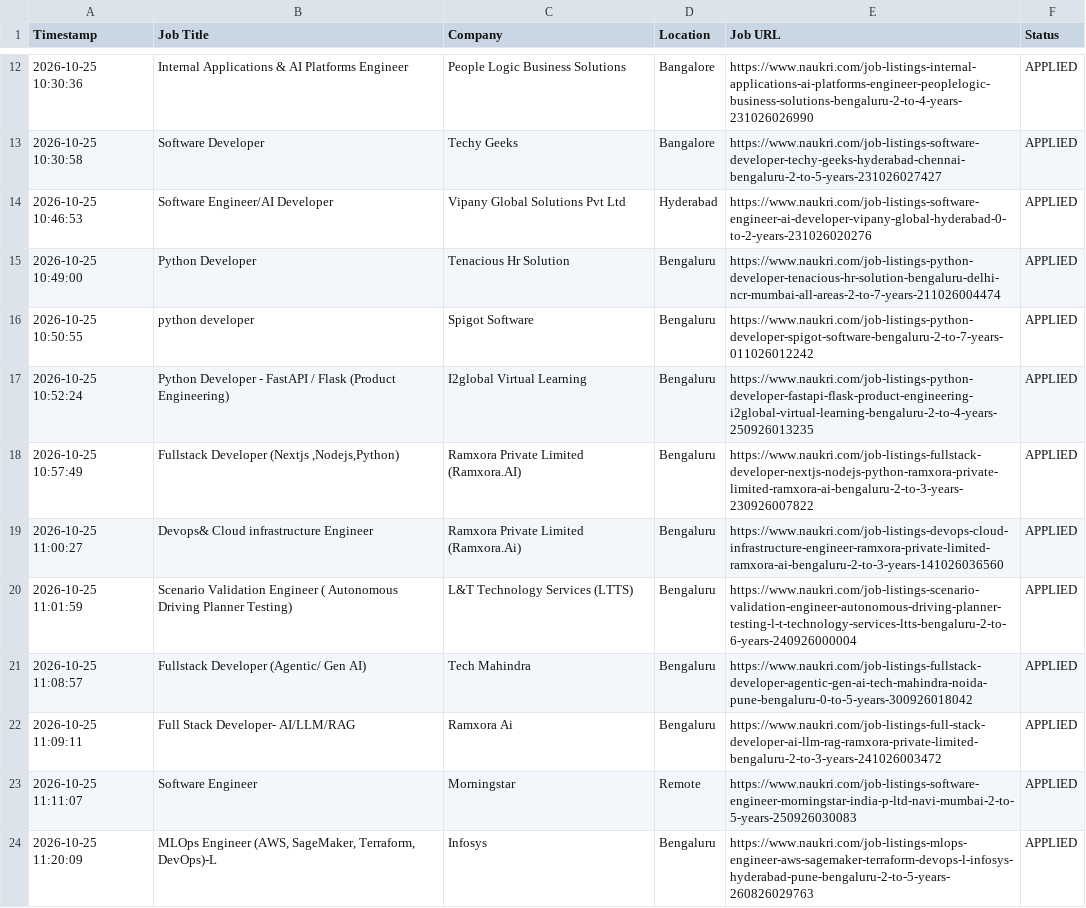
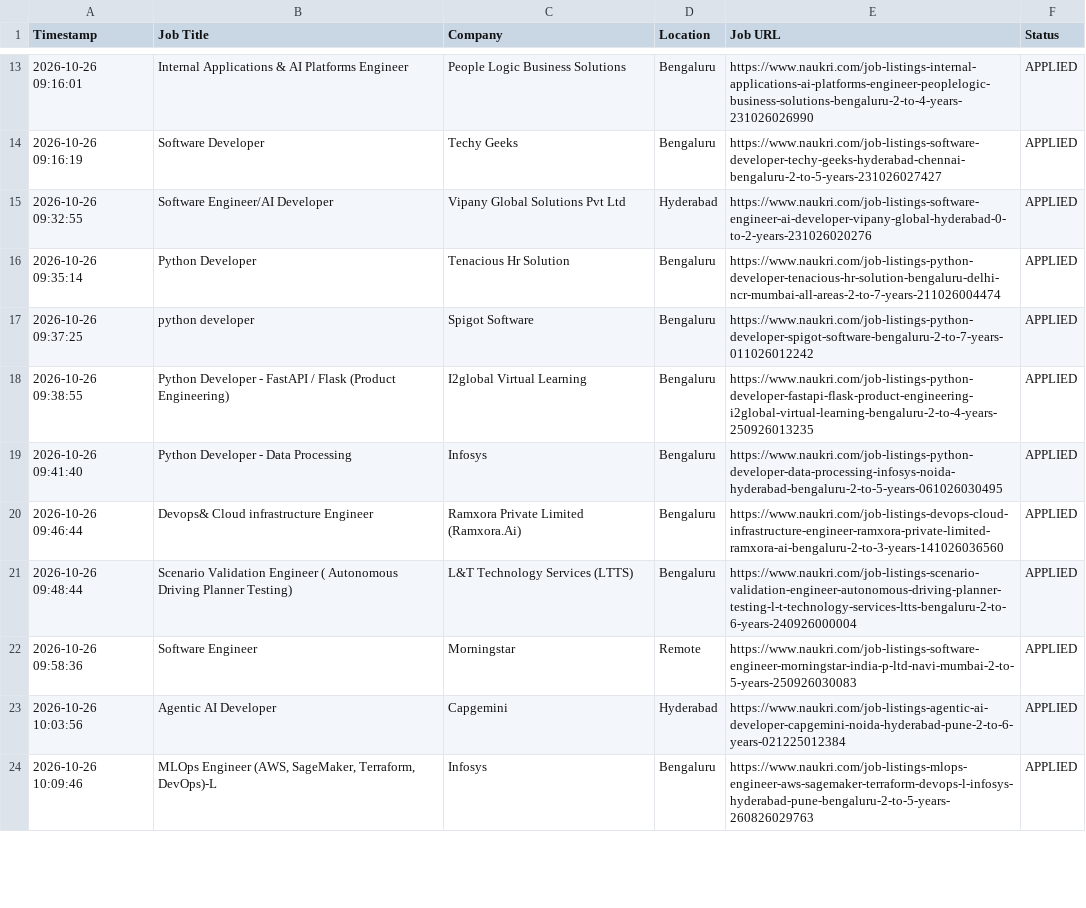
Before and after one commit to gokulKrishna15/job, a CSV file: logs/application_history.csv, drawn as a sheet; only a part is shown, gaps mark what is left out; the diff covers the shown part only.

```diff
--- a/logs/application_history.csv
+++ b/logs/application_history.csv
@@ -12,13 +13,12 @@ Timestamp,Job Title,Company,Location,Job URL,Status
-2026-10-25 10:30:36,Internal Applications & AI Platforms Engineer,People Logic Business Solutions,Bangalore,https://www.naukri.com/job-listings-internal-applications-ai-platforms-engineer-peoplelogic-business-solutions-bengaluru-2-to-4-years-231026026990,APPLIED
-2026-10-25 10:30:58,Software Developer,Techy Geeks,Bangalore,https://www.naukri.com/job-listings-software-developer-techy-geeks-hyderabad-chennai-bengaluru-2-to-5-years-231026027427,APPLIED
-2026-10-25 10:46:53,Software Engineer/AI Developer,Vipany Global Solutions Pvt Ltd,Hyderabad,https://www.naukri.com/job-listings-software-engineer-ai-developer-vipany-global-hyderabad-0-to-2-years-231026020276,APPLIED
-2026-10-25 10:49:00,Python Developer,Tenacious Hr Solution,Bengaluru,https://www.naukri.com/job-listings-python-developer-tenacious-hr-solution-bengaluru-delhi-ncr-mumbai-all-areas-2-to-7-years-211026004474,APPLIED
-2026-10-25 10:50:55,python developer,Spigot Software,Bengaluru,https://www.naukri.com/job-listings-python-developer-spigot-software-bengaluru-2-to-7-years-011026012242,APPLIED
-2026-10-25 10:52:24,Python Developer - FastAPI / Flask (Product Engineering),I2global Virtual Learning,Bengaluru,https://www.naukri.com/job-listings-python-developer-fastapi-flask-product-engineering-i2global-virtual-learning-bengaluru-2-to-4-years-250926013235,APPLIED
-2026-10-25 10:57:49,"Fullstack Developer (Nextjs ,Nodejs,Python)",Ramxora Private Limited (Ramxora.AI),Bengaluru,https://www.naukri.com/job-listings-fullstack-developer-nextjs-nodejs-python-ramxora-private-limited-ramxora-ai-bengaluru-2-to-3-years-230926007822,APPLIED
-2026-10-25 11:00:27,Devops& Cloud infrastructure Engineer,Ramxora Private Limited (Ramxora.Ai),Bengaluru,https://www.naukri.com/job-listings-devops-cloud-infrastructure-engineer-ramxora-private-limited-ramxora-ai-bengaluru-2-to-3-years-141026036560,APPLIED
-2026-10-25 11:01:59,Scenario Validation Engineer ( Autonomous Driving Planner Testing),L&T Technology Services (LTTS),Bengaluru,https://www.naukri.com/job-listings-scenario-validation-engineer-autonomous-driving-planner-testing-l-t-technology-services-ltts-bengaluru-2-to-6-years-240926000004,APPLIED
-2026-10-25 11:08:57,Fullstack Developer (Agentic/ Gen AI),Tech Mahindra,Bengaluru,https://www.naukri.com/job-listings-fullstack-developer-agentic-gen-ai-tech-mahindra-noida-pune-bengaluru-0-to-5-years-300926018042,APPLIED
-2026-10-25 11:09:11,Full Stack Developer- AI/LLM/RAG,Ramxora Ai,Bengaluru,https://www.naukri.com/job-listings-full-stack-developer-ai-llm-rag-ramxora-private-limited-bengaluru-2-to-3-years-241026003472,APPLIED
-2026-10-25 11:11:07,Software Engineer,Morningstar,Remote,https://www.naukri.com/job-listings-software-engineer-morningstar-india-p-ltd-navi-mumbai-2-to-5-years-250926030083,APPLIED
-2026-10-25 11:20:09,"MLOps Engineer (AWS, SageMaker, Terraform, DevOps)-L",Infosys,Bengaluru,https://www.naukri.com/job-listings-mlops-engineer-aws-sagemaker-terraform-devops-l-infosys-hyderabad-pune-bengaluru-2-to-5-years-260826029763,APPLIED
+2026-10-26 09:16:01,Internal Applications & AI Platforms Engineer,People Logic Business Solutions,Bengaluru,https://www.naukri.com/job-listings-internal-applications-ai-platforms-engineer-peoplelogic-business-solutions-bengaluru-2-to-4-years-231026026990,APPLIED
+2026-10-26 09:16:19,Software Developer,Techy Geeks,Bengaluru,https://www.naukri.com/job-listings-software-developer-techy-geeks-hyderabad-chennai-bengaluru-2-to-5-years-231026027427,APPLIED
+2026-10-26 09:32:55,Software Engineer/AI Developer,Vipany Global Solutions Pvt Ltd,Hyderabad,https://www.naukri.com/job-listings-software-engineer-ai-developer-vipany-global-hyderabad-0-to-2-years-231026020276,APPLIED
+2026-10-26 09:35:14,Python Developer,Tenacious Hr Solution,Bengaluru,https://www.naukri.com/job-listings-python-developer-tenacious-hr-solution-bengaluru-delhi-ncr-mumbai-all-areas-2-to-7-years-211026004474,APPLIED
+2026-10-26 09:37:25,python developer,Spigot Software,Bengaluru,https://www.naukri.com/job-listings-python-developer-spigot-software-bengaluru-2-to-7-years-011026012242,APPLIED
+2026-10-26 09:38:55,Python Developer - FastAPI / Flask (Product Engineering),I2global Virtual Learning,Bengaluru,https://www.naukri.com/job-listings-python-developer-fastapi-flask-product-engineering-i2global-virtual-learning-bengaluru-2-to-4-years-250926013235,APPLIED
+2026-10-26 09:41:40,Python Developer - Data Processing,Infosys,Bengaluru,https://www.naukri.com/job-listings-python-developer-data-processing-infosys-noida-hyderabad-bengaluru-2-to-5-years-061026030495,APPLIED
+2026-10-26 09:46:44,Devops& Cloud infrastructure Engineer,Ramxora Private Limited (Ramxora.Ai),Bengaluru,https://www.naukri.com/job-listings-devops-cloud-infrastructure-engineer-ramxora-private-limited-ramxora-ai-bengaluru-2-to-3-years-141026036560,APPLIED
+2026-10-26 09:48:44,Scenario Validation Engineer ( Autonomous Driving Planner Testing),L&T Technology Services (LTTS),Bengaluru,https://www.naukri.com/job-listings-scenario-validation-engineer-autonomous-driving-planner-testing-l-t-technology-services-ltts-bengaluru-2-to-6-years-240926000004,APPLIED
+2026-10-26 09:58:36,Software Engineer,Morningstar,Remote,https://www.naukri.com/job-listings-software-engineer-morningstar-india-p-ltd-navi-mumbai-2-to-5-years-250926030083,APPLIED
+2026-10-26 10:03:56,Agentic AI Developer,Capgemini,Hyderabad,https://www.naukri.com/job-listings-agentic-ai-developer-capgemini-noida-hyderabad-pune-2-to-6-years-021225012384,APPLIED
+2026-10-26 10:09:46,"MLOps Engineer (AWS, SageMaker, Terraform, DevOps)-L",Infosys,Bengaluru,https://www.naukri.com/job-listings-mlops-engineer-aws-sagemaker-terraform-devops-l-infosys-hyderabad-pune-bengaluru-2-to-5-years-260826029763,APPLIED
```
Also changed, not shown: 8 added rows, 7 removed rows and 34 edited cells elsewhere in this file, logs/skipped_jobs.csv, 7 other files.
